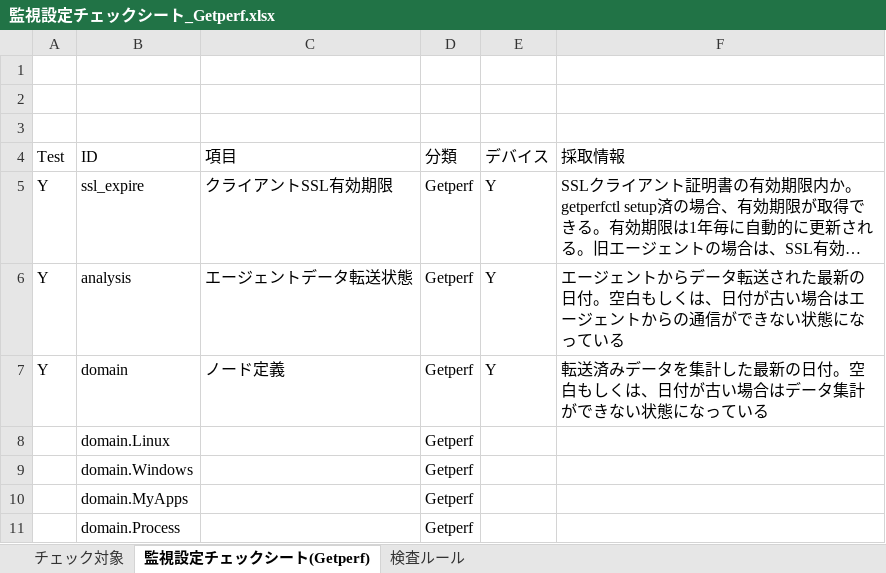
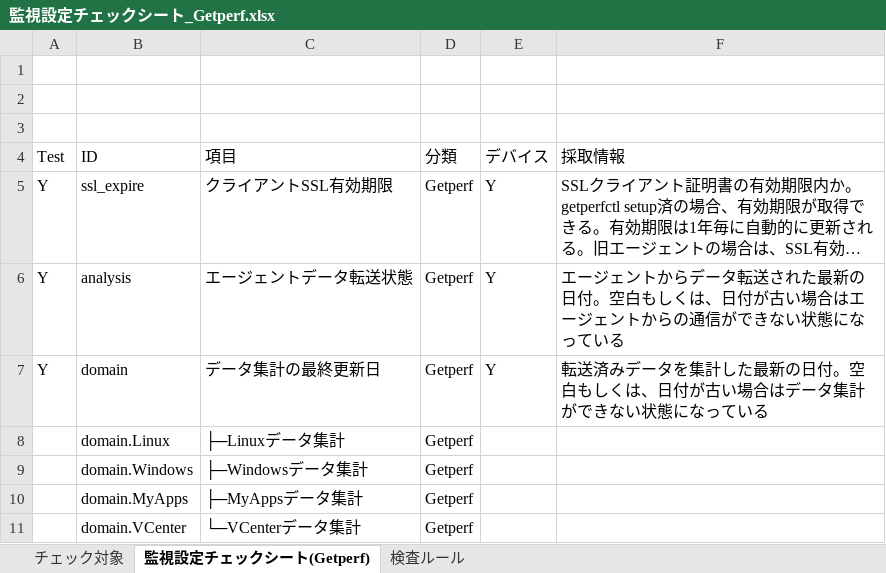
Before and after one commit to frsw3nr/server-acceptance-getperf, an Excel workbook: 監視設定チェックシート_Getperf.xlsx, sheet 監視設定チェックシート(Getperf), drawn as a sheet; long unchanged cells end in …; values as stored, in another font and other column widths than the file's, no borders; removed rows and columns are numbered as before the commit, all else as after; the diff names each change by its address in the sheet, - before the commit and + after, or states it on an @@ line.

```diff
--- a/監視設定チェックシート_Getperf.xlsx (sheet 監視設定チェックシート(Getperf))
+++ b/監視設定チェックシート_Getperf.xlsx (sheet 監視設定チェックシート(Getperf))
-C7 (項目): ノード定義
+C7 (項目): データ集計の最終更新日
-C8 (項目): (empty)
+C8 (項目): ├─Linuxデータ集計
-C9 (項目): (empty)
+C9 (項目): ├─Windowsデータ集計
-C10 (項目): (empty)
+C10 (項目): ├─MyAppsデータ集計
-row 11:  | domain.Process |  | Getperf
+row 11:  | domain.VCenter | └─VCenterデータ集計 | Getperf
```
Also changed, not shown: sheet チェック対象, 1 other file.
